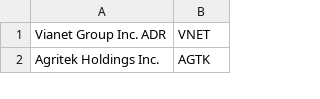
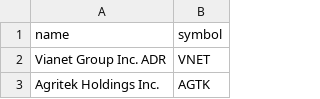
Before and after one commit to GabrielSimonetto/BullAnalytics, a CSV file: src/resources/csv/stocks.csv, drawn as a sheet; only a part is shown.

```diff
--- a/src/resources/csv/stocks.csv
+++ b/src/resources/csv/stocks.csv
@@ -1 +1,2 @@
+name,symbol
 Vianet Group Inc. ADR,VNET
```
Also changed, not shown: 25 other files.
